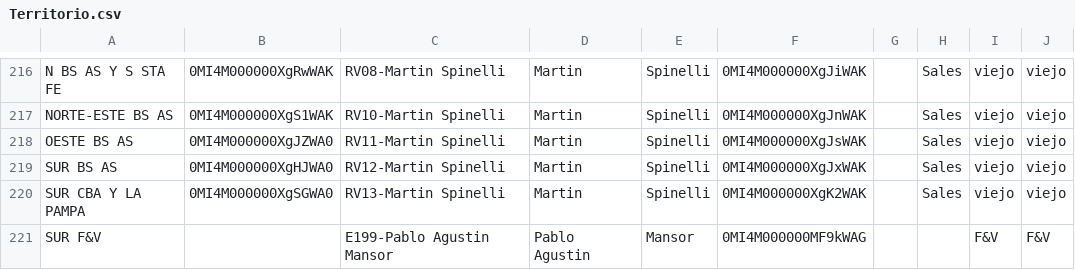
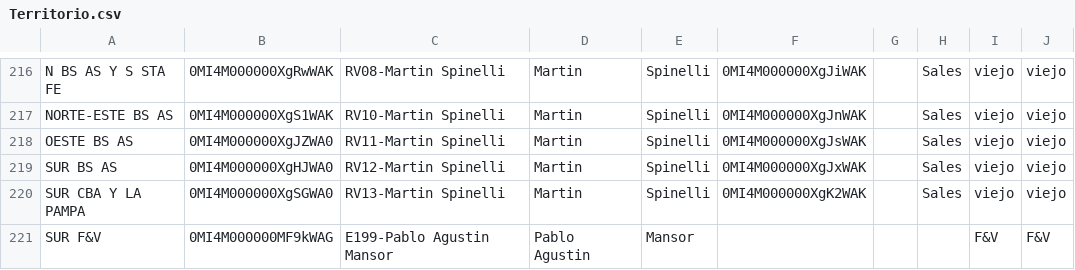
Before and after one commit to EliasIchi/VNGLOBAL, a CSV file: Territorio.csv, drawn as a sheet; only a part is shown, gaps mark what is left out.

Commit message:
Update Territorio.csv

```diff
--- a/Territorio.csv
+++ b/Territorio.csv
@@ -220,2 +220,2 @@ SUR BS AS;0MI4M000000XgHJWA0;RV12-Martin Spinelli;Martin;Spinelli;0MI4M000000XgJ
 SUR CBA Y LA PAMPA;0MI4M000000XgSGWA0;RV13-Martin Spinelli;Martin;Spinelli;0MI4M000000XgK2WAK;;Sales;viejo;viejo
-SUR F&V;;E199-Pablo Agustin Mansor;Pablo Agustin ;Mansor;0MI4M000000MF9kWAG;;;F&V;F&V
+SUR F&V;0MI4M000000MF9kWAG;E199-Pablo Agustin Mansor;Pablo Agustin ;Mansor;;;;F&V;F&V
```
